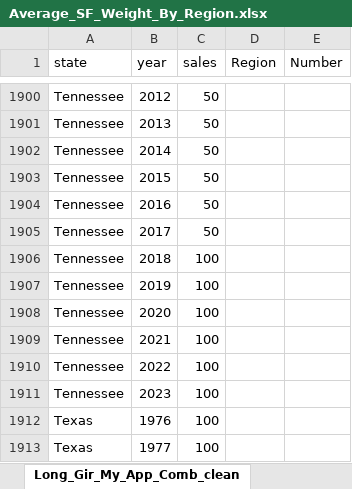
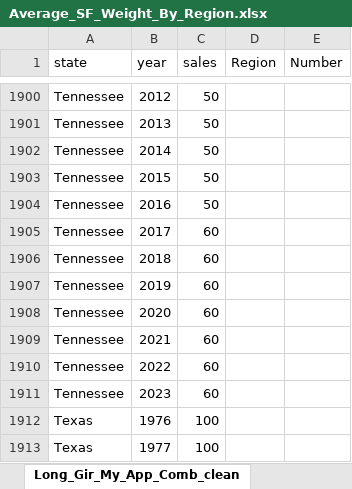
Before and after one commit to bjaros20/ST-Apportionment, an Excel workbook: CrossPartial/Average_SF_Weight_By_Region.xlsx, sheet Long_Gir_My_App_Comb_clean, drawn as a sheet; only a part is shown, gaps mark what is left out; values as stored, in another font and other column widths than the file's, no borders; the diff names each change by its address in the sheet, - before the commit and + after, or states it on an @@ line.

Commit message:
Sales Factor Weight Changes
Some changes made during the search for all of the policy implementation dates.

```diff
--- a/CrossPartial/Average_SF_Weight_By_Region.xlsx (sheet Long_Gir_My_App_Comb_clean)
+++ b/CrossPartial/Average_SF_Weight_By_Region.xlsx (sheet Long_Gir_My_App_Comb_clean)
-C1905 (sales): 50
+C1905 (sales): 60
-C1906:C1911 (sales): 100
+C1906:C1911 (sales): 60
```
Also changed, not shown: 2 other files.
